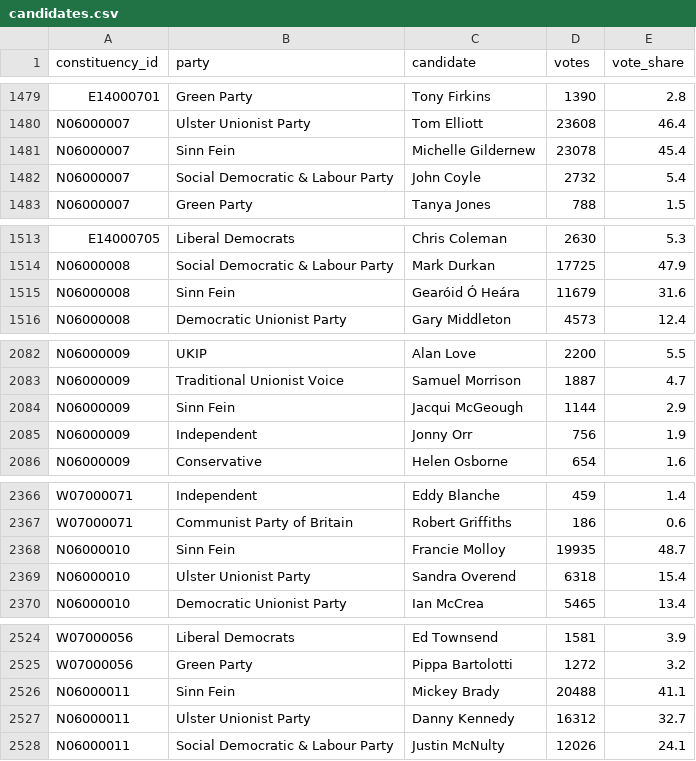
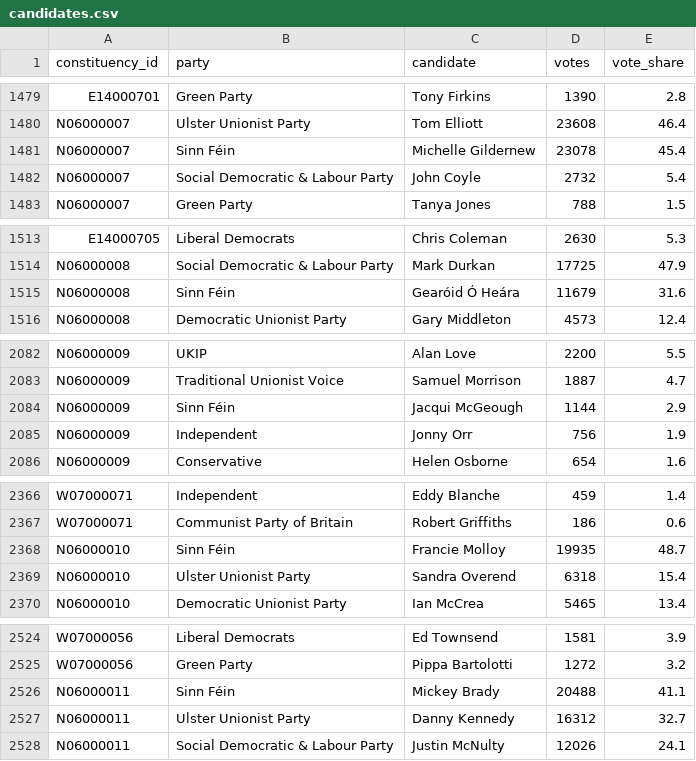
Before and after one commit to flother/uk-general-election-2015, a CSV file: data/candidates.csv, drawn as a sheet; only a part is shown, gaps mark what is left out; the diff covers the shown part only.

Commit message:
Sinn Fein should be Sinn Féin, with an accent

```diff
--- a/data/candidates.csv
+++ b/data/candidates.csv
@@ -1480,3 +1480,3 @@ E14000701,Green Party,Tony Firkins,1390,2.8
 N06000007,Ulster Unionist Party,Tom Elliott,23608,46.4
-N06000007,Sinn Fein,Michelle Gildernew,23078,45.4
+N06000007,Sinn Féin,Michelle Gildernew,23078,45.4
 N06000007,Social Democratic & Labour Party,John Coyle,2732,5.4
@@ -1514,3 +1514,3 @@ E14000705,Liberal Democrats,Chris Coleman,2630,5.3
 N06000008,Social Democratic & Labour Party,Mark Durkan,17725,47.9
-N06000008,Sinn Fein,Gearóid Ó Heára,11679,31.6
+N06000008,Sinn Féin,Gearóid Ó Heára,11679,31.6
 N06000008,Democratic Unionist Party,Gary Middleton,4573,12.4
@@ -2083,3 +2083,3 @@ N06000009,UKIP,Alan Love,2200,5.5
 N06000009,Traditional Unionist Voice,Samuel Morrison,1887,4.7
-N06000009,Sinn Fein,Jacqui McGeough,1144,2.9
+N06000009,Sinn Féin,Jacqui McGeough,1144,2.9
 N06000009,Independent,Jonny Orr,756,1.9
@@ -2367,3 +2367,3 @@ W07000071,Independent,Eddy Blanche,459,1.4
 W07000071,Communist Party of Britain,Robert Griffiths,186,0.6
-N06000010,Sinn Fein,Francie Molloy,19935,48.7
+N06000010,Sinn Féin,Francie Molloy,19935,48.7
 N06000010,Ulster Unionist Party,Sandra Overend,6318,15.4
@@ -2525,3 +2525,3 @@ W07000056,Liberal Democrats,Ed Townsend,1581,3.9
 W07000056,Green Party,Pippa Bartolotti,1272,3.2
-N06000011,Sinn Fein,Mickey Brady,20488,41.1
+N06000011,Sinn Féin,Mickey Brady,20488,41.1
 N06000011,Ulster Unionist Party,Danny Kennedy,16312,32.7
```
Also changed, not shown: 13 edited cells elsewhere in this file, 1 other file.
